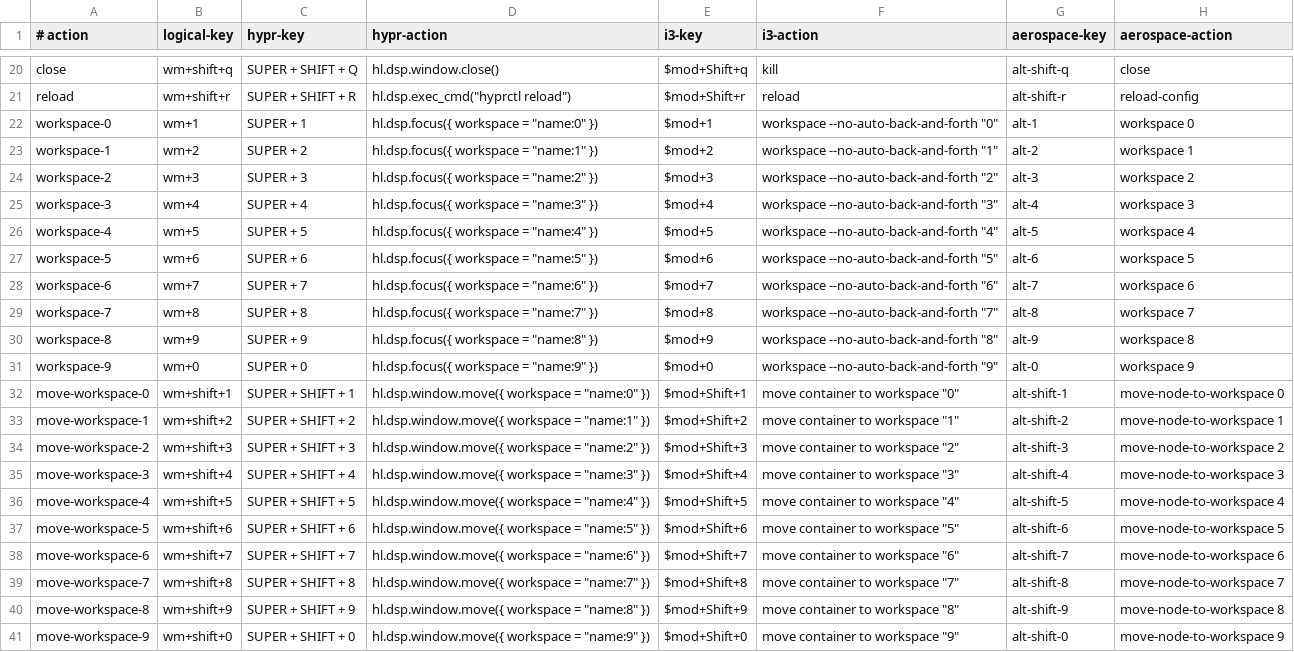
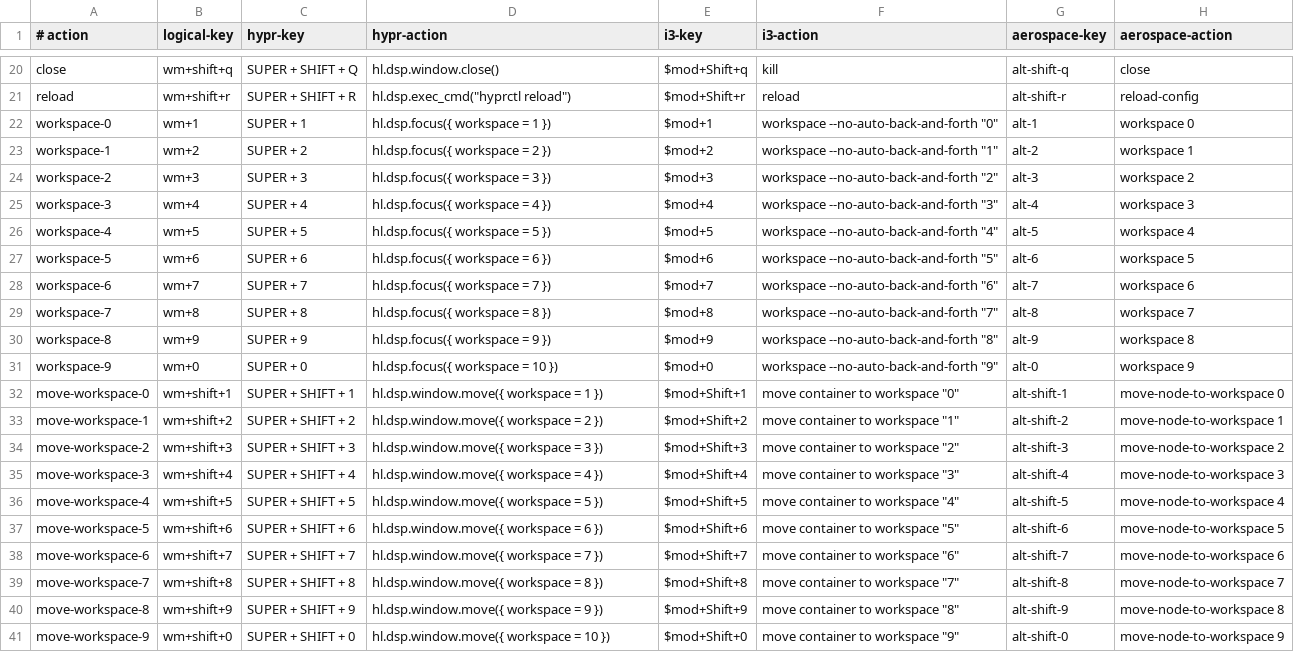
Before and after one commit to Ruohao1/dotfiles, a TSV file: .config/dotfiles/manifests/window-manager-bindings.tsv, drawn as a sheet; only a part is shown, gaps mark what is left out; the diff names each change by its address in the sheet, - before the commit and + after, or states it on an @@ line.

Commit message:
fix(hypr): use ordered numeric workspaces

```diff
--- a/.config/dotfiles/manifests/window-manager-bindings.tsv
+++ b/.config/dotfiles/manifests/window-manager-bindings.tsv
-D22 (hypr-action): hl.dsp.focus({ workspace = "name:0" })
+D22 (hypr-action): hl.dsp.focus({ workspace = 1 })
-D23 (hypr-action): hl.dsp.focus({ workspace = "name:1" })
+D23 (hypr-action): hl.dsp.focus({ workspace = 2 })
-D24 (hypr-action): hl.dsp.focus({ workspace = "name:2" })
+D24 (hypr-action): hl.dsp.focus({ workspace = 3 })
-D25 (hypr-action): hl.dsp.focus({ workspace = "name:3" })
+D25 (hypr-action): hl.dsp.focus({ workspace = 4 })
-D26 (hypr-action): hl.dsp.focus({ workspace = "name:4" })
+D26 (hypr-action): hl.dsp.focus({ workspace = 5 })
-D27 (hypr-action): hl.dsp.focus({ workspace = "name:5" })
+D27 (hypr-action): hl.dsp.focus({ workspace = 6 })
-D28 (hypr-action): hl.dsp.focus({ workspace = "name:6" })
+D28 (hypr-action): hl.dsp.focus({ workspace = 7 })
-D29 (hypr-action): hl.dsp.focus({ workspace = "name:7" })
+D29 (hypr-action): hl.dsp.focus({ workspace = 8 })
-D30 (hypr-action): hl.dsp.focus({ workspace = "name:8" })
+D30 (hypr-action): hl.dsp.focus({ workspace = 9 })
-D31 (hypr-action): hl.dsp.focus({ workspace = "name:9" })
+D31 (hypr-action): hl.dsp.focus({ workspace = 10 })
-D32 (hypr-action): hl.dsp.window.move({ workspace = "name:0" })
+D32 (hypr-action): hl.dsp.window.move({ workspace = 1 })
-D33 (hypr-action): hl.dsp.window.move({ workspace = "name:1" })
+D33 (hypr-action): hl.dsp.window.move({ workspace = 2 })
-D34 (hypr-action): hl.dsp.window.move({ workspace = "name:2" })
+D34 (hypr-action): hl.dsp.window.move({ workspace = 3 })
-D35 (hypr-action): hl.dsp.window.move({ workspace = "name:3" })
+D35 (hypr-action): hl.dsp.window.move({ workspace = 4 })
-D36 (hypr-action): hl.dsp.window.move({ workspace = "name:4" })
+D36 (hypr-action): hl.dsp.window.move({ workspace = 5 })
-D37 (hypr-action): hl.dsp.window.move({ workspace = "name:5" })
+D37 (hypr-action): hl.dsp.window.move({ workspace = 6 })
-D38 (hypr-action): hl.dsp.window.move({ workspace = "name:6" })
+D38 (hypr-action): hl.dsp.window.move({ workspace = 7 })
-D39 (hypr-action): hl.dsp.window.move({ workspace = "name:7" })
+D39 (hypr-action): hl.dsp.window.move({ workspace = 8 })
-D40 (hypr-action): hl.dsp.window.move({ workspace = "name:8" })
+D40 (hypr-action): hl.dsp.window.move({ workspace = 9 })
-D41 (hypr-action): hl.dsp.window.move({ workspace = "name:9" })
+D41 (hypr-action): hl.dsp.window.move({ workspace = 10 })
```
Also changed, not shown: 3 other files.
